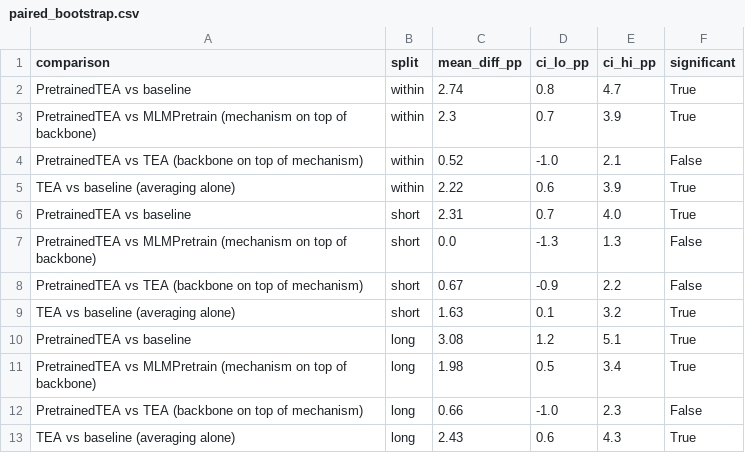
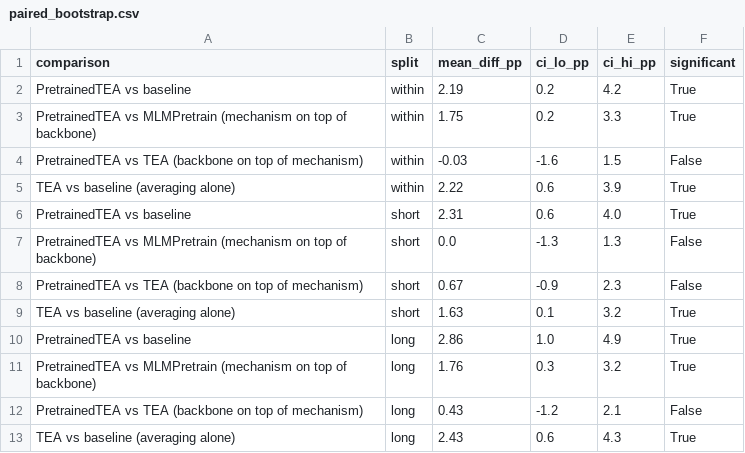
Before and after one commit to tamarasuarezrod/temporal-drift-sentiment-msc, a CSV file: results/all_systems/paired_bootstrap.csv, drawn as a sheet.

```diff
--- a/results/all_systems/paired_bootstrap.csv
+++ b/results/all_systems/paired_bootstrap.csv
@@ -1,13 +1,13 @@
 comparison,split,mean_diff_pp,ci_lo_pp,ci_hi_pp,significant
-PretrainedTEA vs baseline,within,2.74,0.8,4.7,True
-PretrainedTEA vs MLMPretrain (mechanism on top of backbone),within,2.3,0.7,3.9,True
-PretrainedTEA vs TEA (backbone on top of mechanism),within,0.52,-1.0,2.1,False
+PretrainedTEA vs baseline,within,2.19,0.2,4.2,True
+PretrainedTEA vs MLMPretrain (mechanism on top of backbone),within,1.75,0.2,3.3,True
+PretrainedTEA vs TEA (backbone on top of mechanism),within,-0.03,-1.6,1.5,False
 TEA vs baseline (averaging alone),within,2.22,0.6,3.9,True
-PretrainedTEA vs baseline,short,2.31,0.7,4.0,True
+PretrainedTEA vs baseline,short,2.31,0.6,4.0,True
 PretrainedTEA vs MLMPretrain (mechanism on top of backbone),short,0.0,-1.3,1.3,False
-PretrainedTEA vs TEA (backbone on top of mechanism),short,0.67,-0.9,2.2,False
+PretrainedTEA vs TEA (backbone on top of mechanism),short,0.67,-0.9,2.3,False
 TEA vs baseline (averaging alone),short,1.63,0.1,3.2,True
-PretrainedTEA vs baseline,long,3.08,1.2,5.1,True
-PretrainedTEA vs MLMPretrain (mechanism on top of backbone),long,1.98,0.5,3.4,True
-PretrainedTEA vs TEA (backbone on top of mechanism),long,0.66,-1.0,2.3,False
+PretrainedTEA vs baseline,long,2.86,1.0,4.9,True
+PretrainedTEA vs MLMPretrain (mechanism on top of backbone),long,1.76,0.3,3.2,True
+PretrainedTEA vs TEA (backbone on top of mechanism),long,0.43,-1.2,2.1,False
 TEA vs baseline (averaging alone),long,2.43,0.6,4.3,True
```
Also changed, not shown: results/all_systems/participants.csv, results/metrics/drift_metrics.csv, 33 other files.
